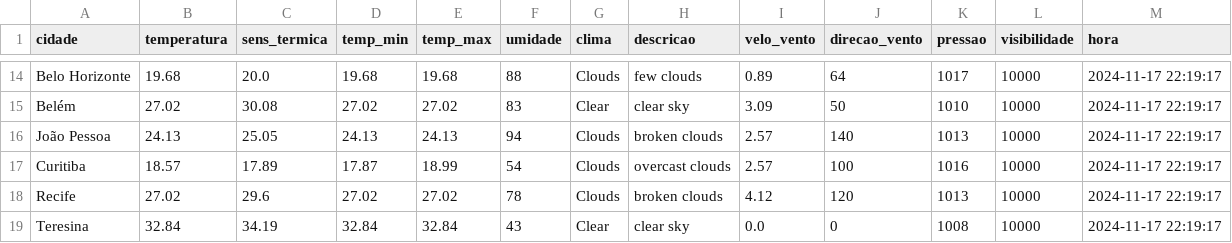
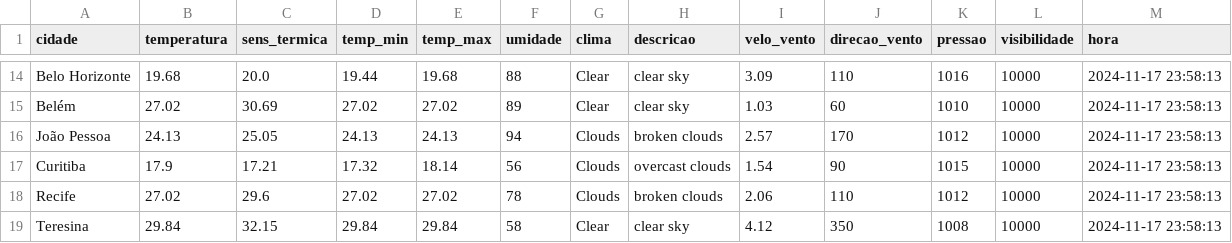
Before and after one commit to ThFenrir/integradorClimaDados, a CSV file: dados_clima_recente.csv, drawn as a sheet; only a part is shown, gaps mark what is left out; the diff covers the shown part only; the diff names each change by its address in the sheet, - before the commit and + after, or states it on an @@ line.

```diff
--- a/dados_clima_recente.csv
+++ b/dados_clima_recente.csv
-D14 (temp_min): 19.68
+D14 (temp_min): 19.44
-G14 (clima): Clouds
+G14 (clima): Clear
-H14 (descricao): few clouds
+H14 (descricao): clear sky
-I14 (velo_vento): 0.89
+I14 (velo_vento): 3.09
-J14 (direcao_vento): 64
+J14 (direcao_vento): 110
-K14 (pressao): 1017
+K14 (pressao): 1016
-M14:M19 (hora): 2024-11-17 22:19:17
+M14:M19 (hora): 2024-11-17 23:58:13
-C15 (sens_termica): 30.08
+C15 (sens_termica): 30.69
-F15 (umidade): 83
+F15 (umidade): 89
-I15 (velo_vento): 3.09
+I15 (velo_vento): 1.03
-J15 (direcao_vento): 50
+J15 (direcao_vento): 60
-J16 (direcao_vento): 140
+J16 (direcao_vento): 170
-K16 (pressao): 1013
+K16 (pressao): 1012
-B17 (temperatura): 18.57
+B17 (temperatura): 17.9
-C17 (sens_termica): 17.89
+C17 (sens_termica): 17.21
-D17 (temp_min): 17.87
+D17 (temp_min): 17.32
-E17 (temp_max): 18.99
+E17 (temp_max): 18.14
-F17 (umidade): 54
+F17 (umidade): 56
-I17 (velo_vento): 2.57
+I17 (velo_vento): 1.54
-J17 (direcao_vento): 100
+J17 (direcao_vento): 90
-K17 (pressao): 1016
+K17 (pressao): 1015
-I18 (velo_vento): 4.12
+I18 (velo_vento): 2.06
-J18 (direcao_vento): 120
+J18 (direcao_vento): 110
-K18 (pressao): 1013
+K18 (pressao): 1012
-B19 (temperatura): 32.84
+B19 (temperatura): 29.84
-C19 (sens_termica): 34.19
+C19 (sens_termica): 32.15
-D19 (temp_min): 32.84
+D19 (temp_min): 29.84
-E19 (temp_max): 32.84
+E19 (temp_max): 29.84
-F19 (umidade): 43
+F19 (umidade): 58
-I19 (velo_vento): 0.0
+I19 (velo_vento): 4.12
-J19 (direcao_vento): 0
+J19 (direcao_vento): 350
```
Also changed, not shown: 148 edited cells elsewhere in this file.
